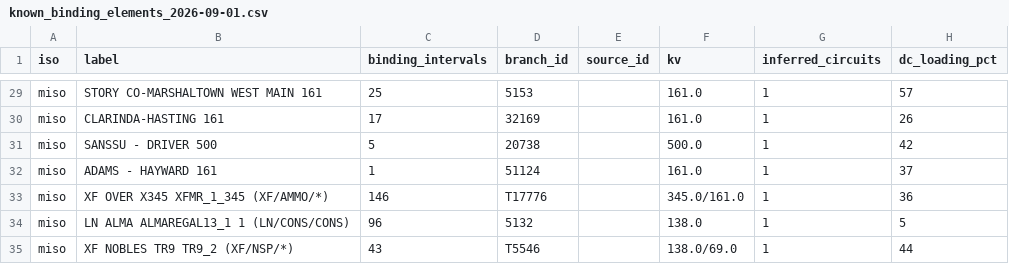
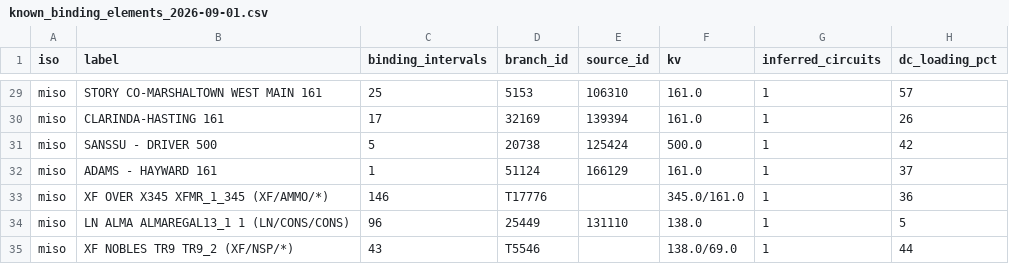
Before and after one commit to AlchemicalChef/PowerModel, a CSV file: data/vendored/known_binding_elements_2026-09-01.csv, drawn as a sheet; only a part is shown, gaps mark what is left out; the diff covers the shown part only; the diff names each change by its address in the sheet, - before the commit and + after, or states it on an @@ line.

Commit message:
REVIEW EXT-2: the exclusion works, and re-dispatch holds the real constraints at their limits
With the exclusion list keyed on source_id (the first emit predated the
column and excluded nothing -- caught because the re-derivation changed
nothing, which a working exclusion could not have done), the found binding
elements sit on inferred capacity 0/23 and the raw truth returns: Frontera
223 % at rest, Bruni 204 %. The controlled census does not move -- a thermal
overload is not an infeasibility, so honesty cost nothing. Re-dispatch then
does what the market does: Bruni to exactly 100.0 % of its limit, Seagoville
to 97 %, 1,424 MW shifted; Frontera residual at 110 % because the Valley is
import-constrained, which is faithful to why it is ERCOT's chronic
constraint. Still wrong: the distribution (median found element loads 21 %,
27 of the model's top-30 are not real constraints) -- C1's unit-level CEMS
dispatch is the next lever.

```diff
--- a/data/vendored/known_binding_elements_2026-09-01.csv
+++ b/data/vendored/known_binding_elements_2026-09-01.csv
-E29 (source_id): (empty)
+E29 (source_id): 106310
-E30 (source_id): (empty)
+E30 (source_id): 139394
-E31 (source_id): (empty)
+E31 (source_id): 125424
-E32 (source_id): (empty)
+E32 (source_id): 166129
-D34 (branch_id): 5132
+D34 (branch_id): 25449
-E34 (source_id): (empty)
+E34 (source_id): 131110
```
Also changed, not shown: 26 edited cells elsewhere in this file, 2 other files.
